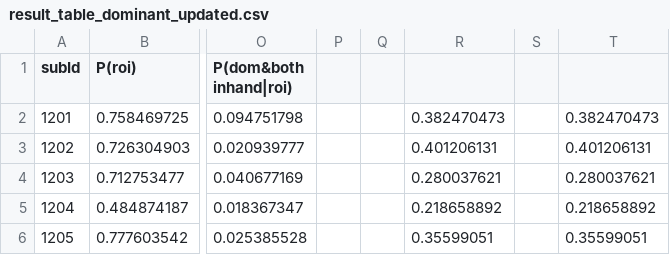
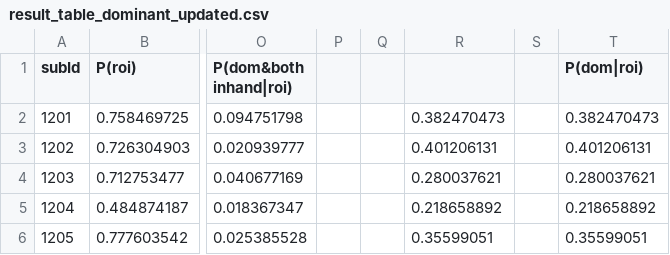
Before and after one commit to JaneYang07/headcam_gaze, a CSV file: result_table_dominant_updated.csv, drawn as a sheet; only a part is shown, gaps mark what is left out; the diff names each change by its address in the sheet, - before the commit and + after, or states it on an @@ line.

```diff
--- a/result_table_dominant_updated.csv
+++ b/result_table_dominant_updated.csv
-T1: (empty)
+T1: P(dom|roi)
```
Also changed, not shown: 5 other files.
